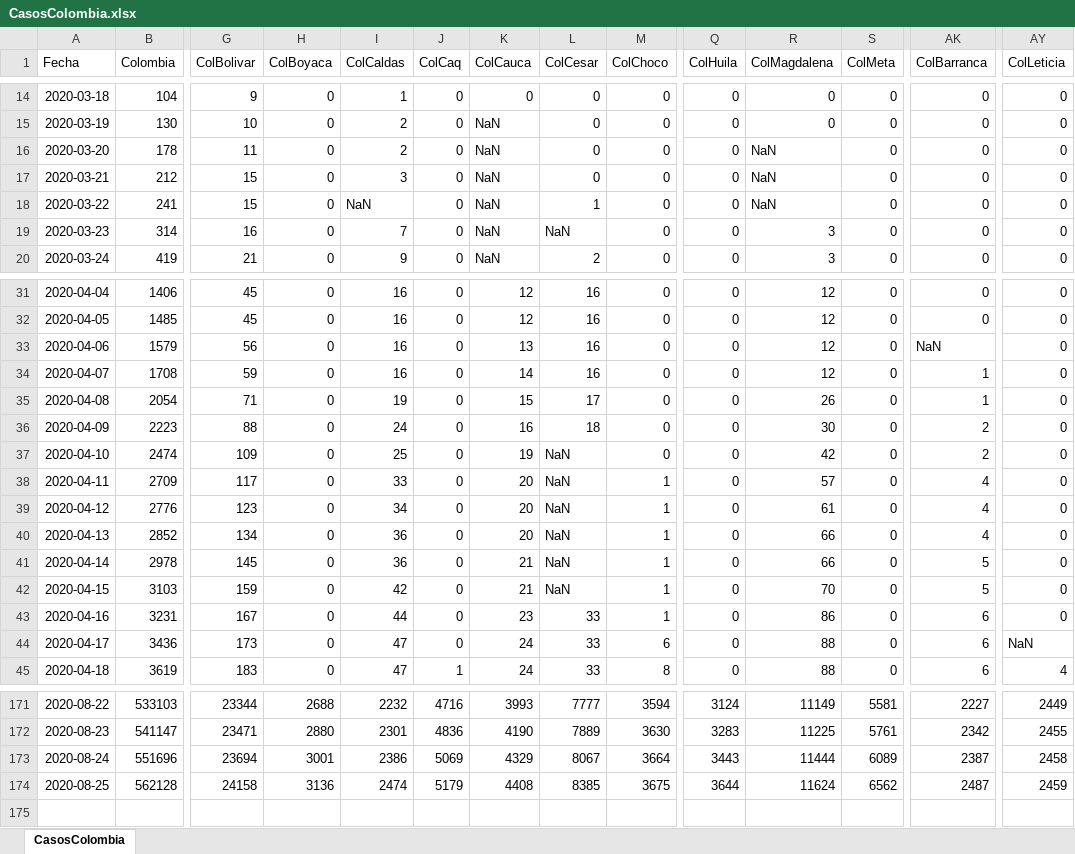
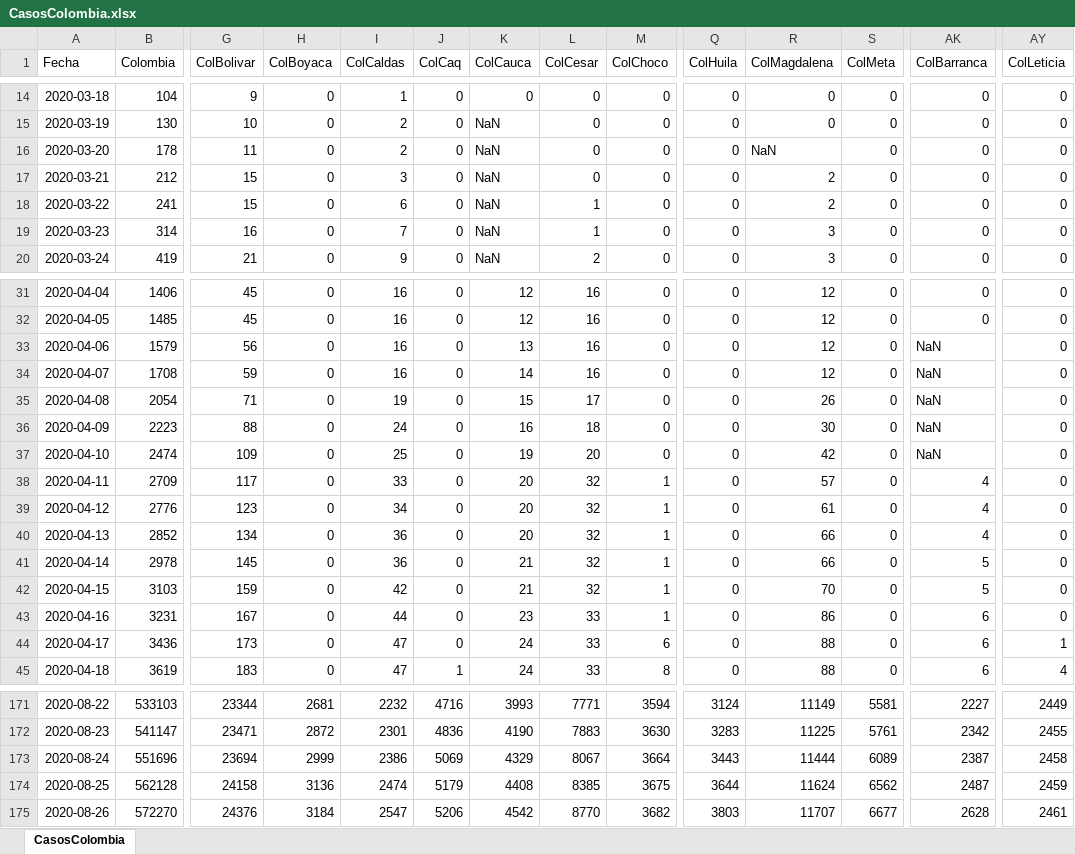
Before and after one commit to 1Alacer/covid, an Excel workbook: CasosColombia.xlsx, sheet CasosColombia, drawn as a sheet; only a part is shown, gaps mark what is left out; values as stored, in another font and other column widths than the file's, no borders; rows hold the shown columns only; the diff covers the shown part only; the diff names each change by its address in the sheet, - before the commit and + after, or states it on an @@ line.

```diff
--- a/CasosColombia.xlsx (sheet CasosColombia)
+++ b/CasosColombia.xlsx (sheet CasosColombia)
-R17:R18 (ColMagdalena): NaN
+R17:R18 (ColMagdalena): 2
-I18 (ColCaldas): NaN
+I18 (ColCaldas): 6
-L19 (ColCesar): NaN
+L19 (ColCesar): 1
-AK34:AK35 (ColBarranca): 1
+AK34:AK35 (ColBarranca): NaN
-AK36:AK37 (ColBarranca): 2
+AK36:AK37 (ColBarranca): NaN
-L37 (ColCesar): NaN
+L37 (ColCesar): 20
-L38:L42 (ColCesar): NaN
+L38:L42 (ColCesar): 32
-AY44 (ColLeticia): NaN
+AY44 (ColLeticia): 1
-H171 (ColBoyaca): 2688
+H171 (ColBoyaca): 2681
-L171 (ColCesar): 7777
+L171 (ColCesar): 7771
-H172 (ColBoyaca): 2880
+H172 (ColBoyaca): 2872
-L172 (ColCesar): 7889
+L172 (ColCesar): 7883
-H173 (ColBoyaca): 3001
+H173 (ColBoyaca): 2999
+row 175: 2020-08-26 | 572270 | 24376 | 3184 | 2547 | 5206 | 4542 | 8770 | 3682 | 3803 | 11707 | 6677 | 2628 | 2461
```
Also changed, not shown: 76 edited cells elsewhere in this sheet, 1 other file.
